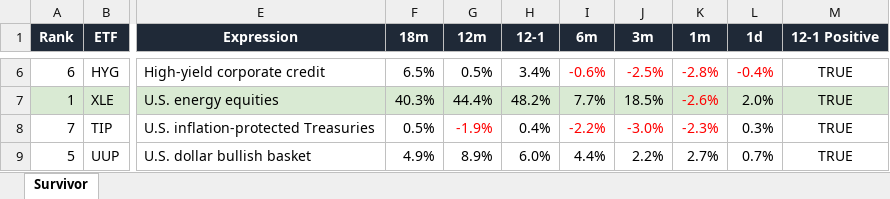
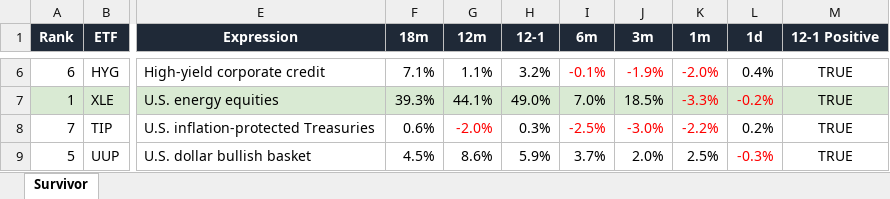
Before and after one commit to DarkMoonv1/NEFTy, an Excel workbook: Survivor_LATEST.xlsx, sheet Survivor, drawn as a sheet; only a part is shown, gaps mark what is left out; values as stored, in another font and other column widths than the file's, no borders; the diff covers the shown part only; the diff names each change by its address in the sheet, - before the commit and + after, or states it on an @@ line.

Commit message:
Update Survivor_LATEST.xlsx

```diff
--- a/Survivor_LATEST.xlsx (sheet Survivor)
+++ b/Survivor_LATEST.xlsx (sheet Survivor)
-F6 (18m): 6.5%
+F6 (18m): 7.1%
-G6 (12m): 0.5%
+G6 (12m): 1.1%
-H6 (12-1): 3.4%
+H6 (12-1): 3.2%
-I6 (6m): -0.6%
+I6 (6m): -0.1%
-J6 (3m): -2.5%
+J6 (3m): -1.9%
-K6 (1m): -2.8%
+K6 (1m): -2.0%
-L6 (1d): -0.4%
+L6 (1d): 0.4%
-L6 text colour: #FF0000
+L6 text colour: black
-F7 (18m): 40.3%
+F7 (18m): 39.3%
-G7 (12m): 44.4%
+G7 (12m): 44.1%
-H7 (12-1): 48.2%
+H7 (12-1): 49.0%
-I7 (6m): 7.7%
+I7 (6m): 7.0%
-K7 (1m): -2.6%
+K7 (1m): -3.3%
-L7 (1d): 2.0%
+L7 (1d): -0.2%
-L7 text colour: black
+L7 text colour: #FF0000
-F8 (18m): 0.5%
+F8 (18m): 0.6%
-G8 (12m): -1.9%
+G8 (12m): -2.0%
-H8 (12-1): 0.4%
+H8 (12-1): 0.3%
-I8 (6m): -2.2%
+I8 (6m): -2.5%
-K8 (1m): -2.3%
+K8 (1m): -2.2%
-L8 (1d): 0.3%
+L8 (1d): 0.2%
-F9 (18m): 4.9%
+F9 (18m): 4.5%
-G9 (12m): 8.9%
+G9 (12m): 8.6%
-H9 (12-1): 6.0%
+H9 (12-1): 5.9%
-I9 (6m): 4.4%
+I9 (6m): 3.7%
-J9 (3m): 2.2%
+J9 (3m): 2.0%
-K9 (1m): 2.7%
+K9 (1m): 2.5%
-L9 (1d): 0.7%
+L9 (1d): -0.3%
-L9 text colour: black
+L9 text colour: #FF0000
```
Also changed, not shown: 33 edited cells and cell formats elsewhere in this sheet.
